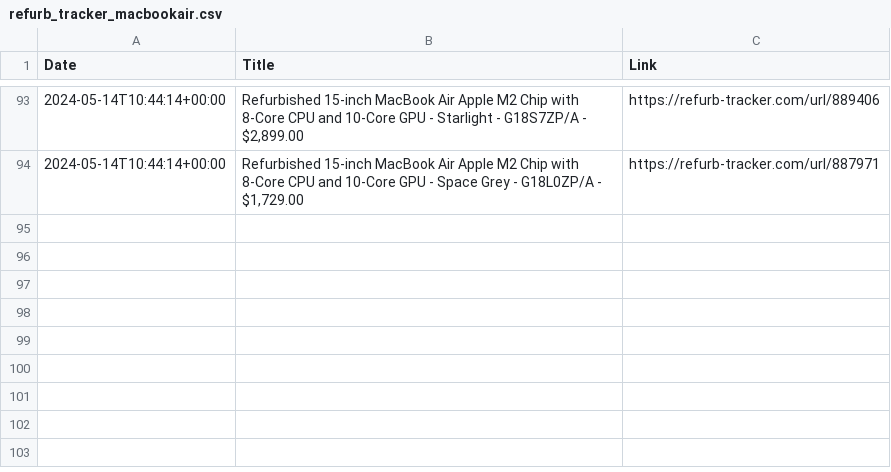
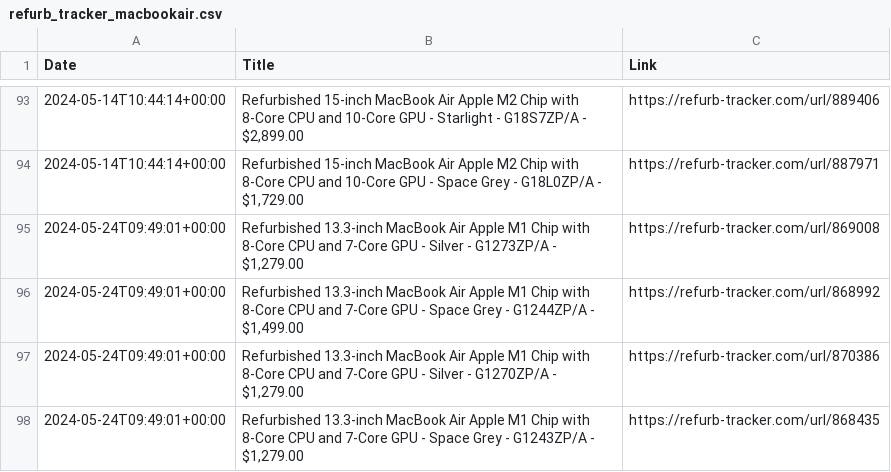
Before and after one commit to felconmar/refurb-tracker-history, a CSV file: data/sg/refurb_tracker_macbookair.csv, drawn as a sheet; only a part is shown, gaps mark what is left out; the diff names each change by its address in the sheet, - before the commit and + after, or states it on an @@ line.

```diff
--- a/data/sg/refurb_tracker_macbookair.csv
+++ b/data/sg/refurb_tracker_macbookair.csv
+row 95: 2024-05-24T09:49:01+00:00 | Refurbished 13.3-inch MacBook Air Apple M1 Chip with 8‑Core CPU and 7‑Core GPU - Silver - G1273ZP/A - $1,279.00 | https://refurb-tracker.com/url/869008
+row 96: 2024-05-24T09:49:01+00:00 | Refurbished 13.3-inch MacBook Air Apple M1 Chip with 8‑Core CPU and 7‑Core GPU - Space Grey - G1244ZP/A - $1,499.00 | https://refurb-tracker.com/url/868992
+row 97: 2024-05-24T09:49:01+00:00 | Refurbished 13.3-inch MacBook Air Apple M1 Chip with 8‑Core CPU and 7‑Core GPU - Silver - G1270ZP/A - $1,279.00 | https://refurb-tracker.com/url/870386
+row 98: 2024-05-24T09:49:01+00:00 | Refurbished 13.3-inch MacBook Air Apple M1 Chip with 8‑Core CPU and 7‑Core GPU - Space Grey - G1243ZP/A - $1,279.00 | https://refurb-tracker.com/url/868435
```
Also changed, not shown: data/jp/refurb_tracker_ipad.csv, data/sg/refurb_tracker_mini.csv, 2 other files.
